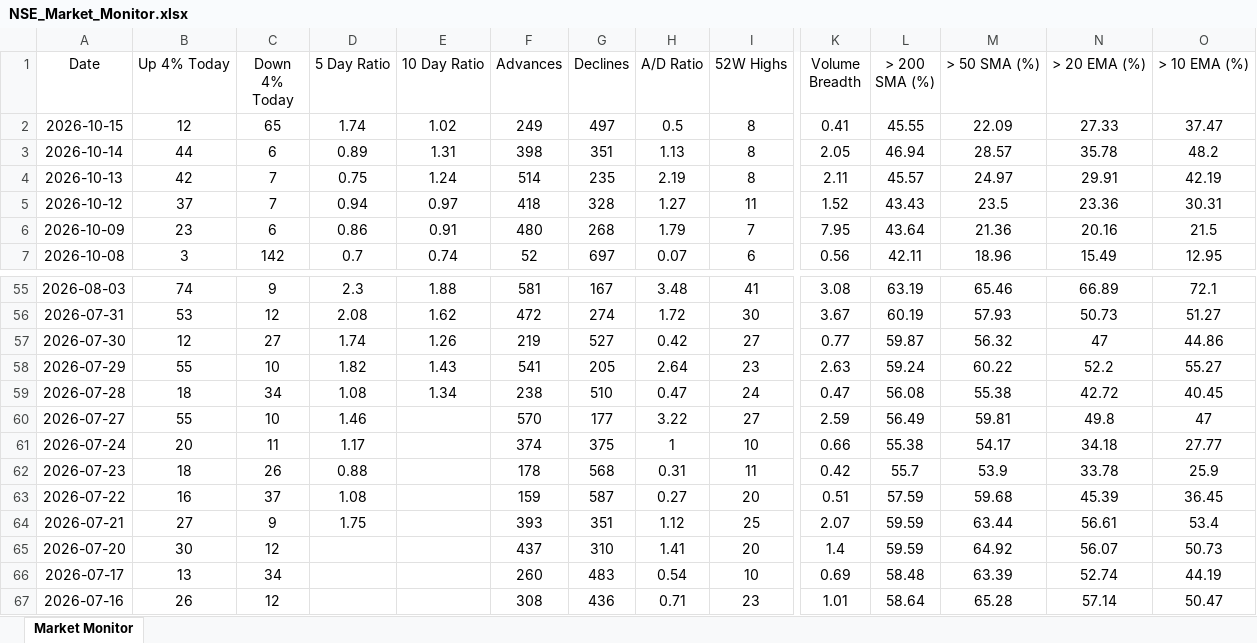
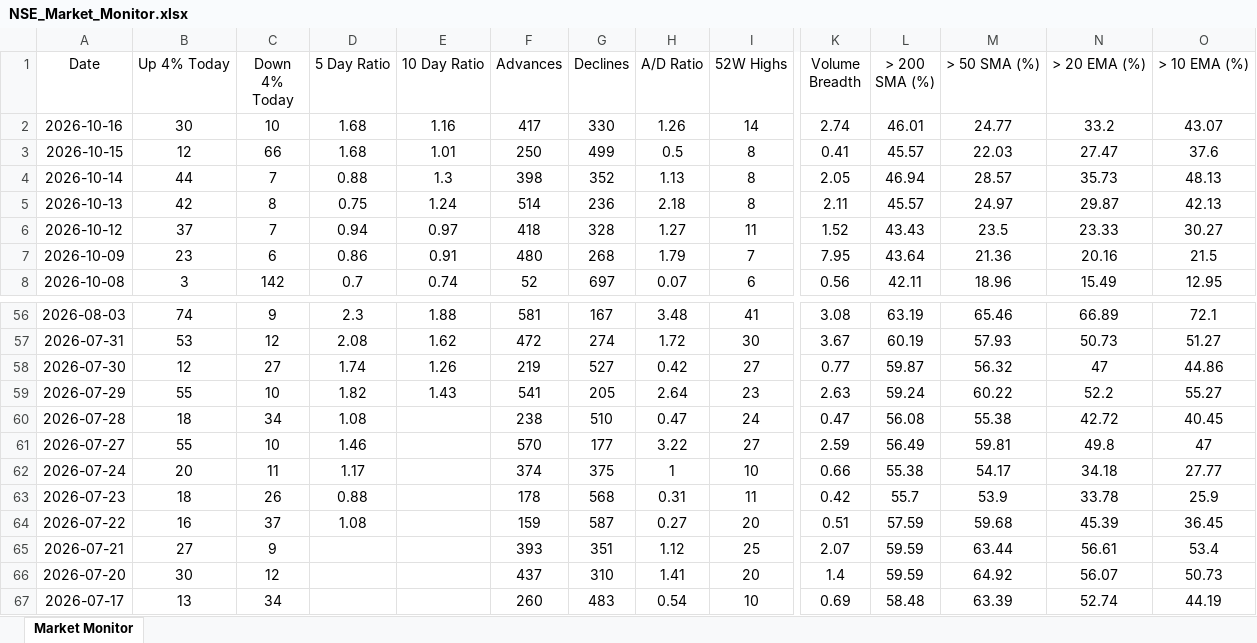
Before and after one commit to chethanshivaraju94-netizen/nse-market-monitor, an Excel workbook: NSE_Market_Monitor.xlsx, sheet Market Monitor, drawn as a sheet; only a part is shown, gaps mark what is left out; the shorter side is filled out with more unchanged rows; values as stored, in another font and other column widths than the file's, no borders; conditional formats not drawn; addresses are those after the commit; rows hold the shown columns only; the diff names each change by its address in the sheet, - before the commit and + after, or states it on an @@ line.

```diff
--- a/NSE_Market_Monitor.xlsx (sheet Market Monitor)
+++ b/NSE_Market_Monitor.xlsx (sheet Market Monitor)
+row 2: 2026-10-16 | 30 | 10 | 1.68 | 1.16 | 417 | 330 | 1.26 | 14 | 2.74 | 46.01 | 24.77 | 33.2 | 43.07
-C3 (Down 4% Today): 65
+C3 (Down 4% Today): 66
-D3 (5 Day Ratio): 1.74
+D3 (5 Day Ratio): 1.68
-E3 (10 Day Ratio): 1.02
+E3 (10 Day Ratio): 1.01
-F3 (Advances): 249
+F3 (Advances): 250
-G3 (Declines): 497
+G3 (Declines): 499
-L3 (> 200 SMA (%)): 45.55
+L3 (> 200 SMA (%)): 45.57
-M3 (> 50 SMA (%)): 22.09
+M3 (> 50 SMA (%)): 22.03
-N3 (> 20 EMA (%)): 27.33
+N3 (> 20 EMA (%)): 27.47
-O3 (> 10 EMA (%)): 37.47
+O3 (> 10 EMA (%)): 37.6
-C4 (Down 4% Today): 6
+C4 (Down 4% Today): 7
-D4 (5 Day Ratio): 0.89
+D4 (5 Day Ratio): 0.88
-E4 (10 Day Ratio): 1.31
+E4 (10 Day Ratio): 1.3
-G4 (Declines): 351
+G4 (Declines): 352
-N4 (> 20 EMA (%)): 35.78
+N4 (> 20 EMA (%)): 35.73
-O4 (> 10 EMA (%)): 48.2
+O4 (> 10 EMA (%)): 48.13
-C5 (Down 4% Today): 7
+C5 (Down 4% Today): 8
-G5 (Declines): 235
+G5 (Declines): 236
-H5 (A/D Ratio): 2.19
+H5 (A/D Ratio): 2.18
-N5 (> 20 EMA (%)): 29.91
+N5 (> 20 EMA (%)): 29.87
-O5 (> 10 EMA (%)): 42.19
+O5 (> 10 EMA (%)): 42.13
-N6 (> 20 EMA (%)): 23.36
+N6 (> 20 EMA (%)): 23.33
-O6 (> 10 EMA (%)): 30.31
+O6 (> 10 EMA (%)): 30.27
-E60 (10 Day Ratio): 1.34
+E60 (10 Day Ratio): (empty)
-D65 (5 Day Ratio): 1.75
+D65 (5 Day Ratio): (empty)
```
Also changed, not shown: NSE_Sector_Monitor.xlsx.
